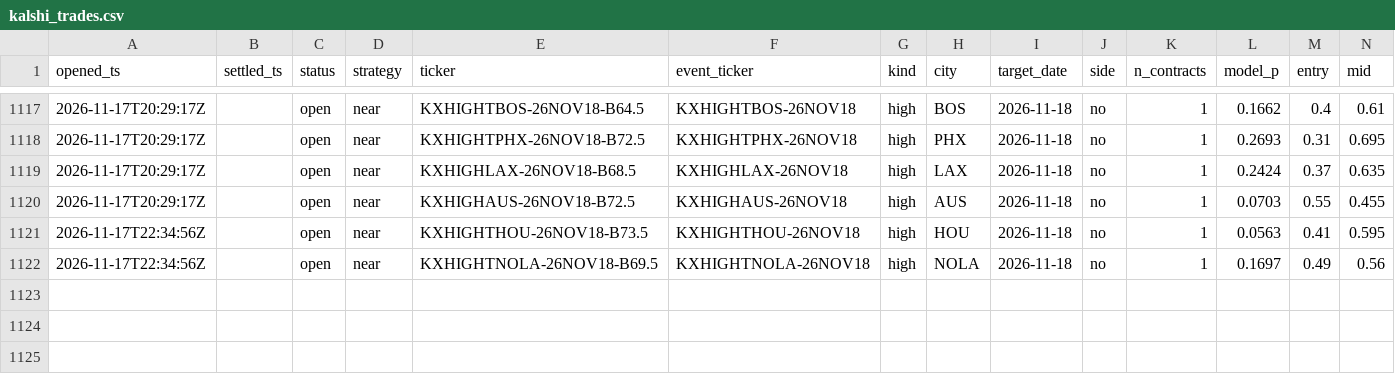
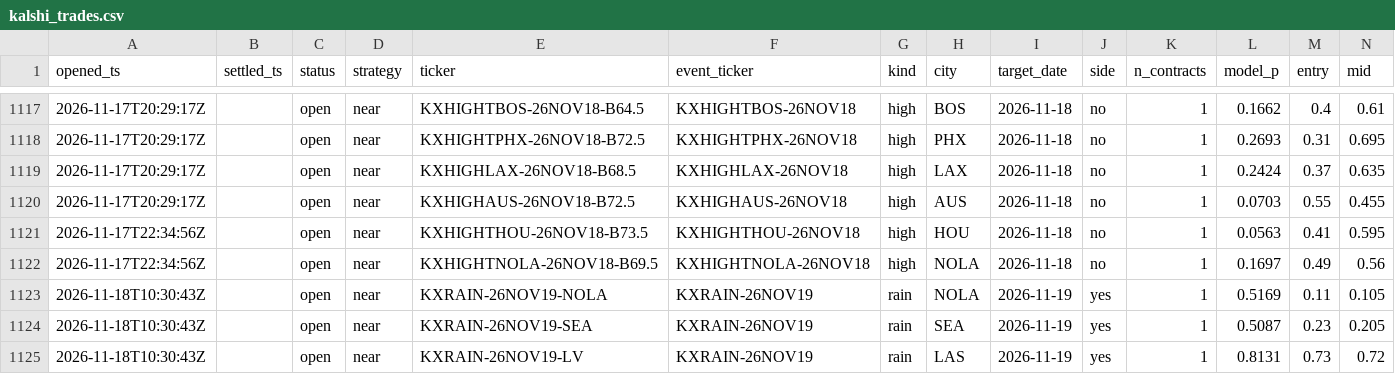
Before and after one commit to JakeA02/EduardoSaverin, a CSV file: data/paper/kalshi_trades.csv, drawn as a sheet; only a part is shown, gaps mark what is left out; rows hold the shown columns only; the diff names each change by its address in the sheet, - before the commit and + after, or states it on an @@ line.

```diff
--- a/data/paper/kalshi_trades.csv
+++ b/data/paper/kalshi_trades.csv
+row 1123: 2026-11-18T10:30:43Z |  | open | near | KXRAIN-26NOV19-NOLA | KXRAIN-26NOV19 | rain | NOLA | 2026-11-19 | yes | 1 | 0.5169 | 0.11 | 0.105
+row 1124: 2026-11-18T10:30:43Z |  | open | near | KXRAIN-26NOV19-SEA | KXRAIN-26NOV19 | rain | SEA | 2026-11-19 | yes | 1 | 0.5087 | 0.23 | 0.205
+row 1125: 2026-11-18T10:30:43Z |  | open | near | KXRAIN-26NOV19-LV | KXRAIN-26NOV19 | rain | LAS | 2026-11-19 | yes | 1 | 0.8131 | 0.73 | 0.72
```
Also changed, not shown: 7 other files.
